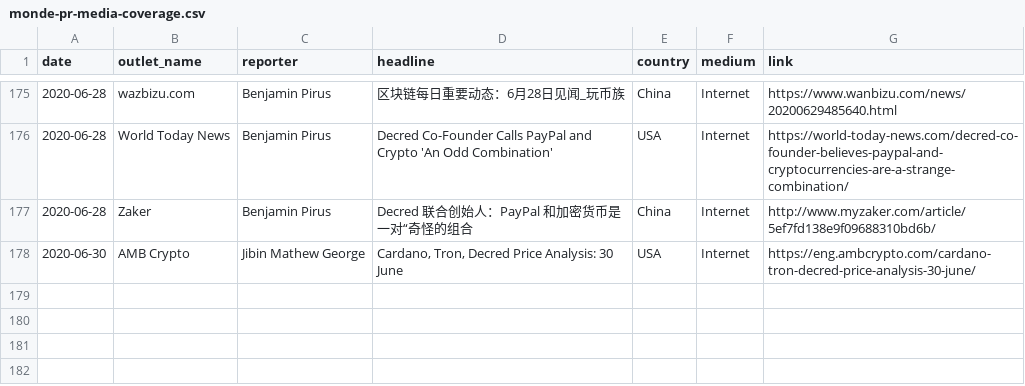
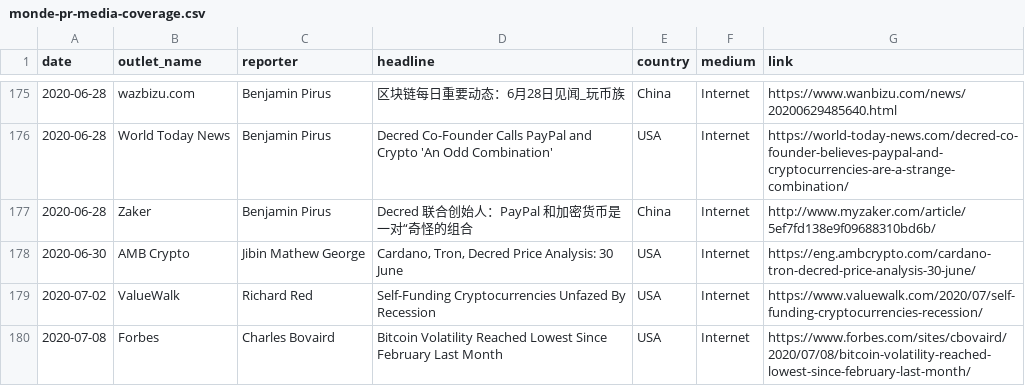
Before and after one commit to decredcommunity/outreach, a CSV file: monde-pr-media-coverage.csv, drawn as a sheet; only a part is shown, gaps mark what is left out.

Commit message:
monde-pr-media-coverage: add 2 articles

```diff
--- a/monde-pr-media-coverage.csv
+++ b/monde-pr-media-coverage.csv
@@ -178 +178,3 @@ date,outlet_name,reporter,headline,country,medium,link
 2020-06-30,AMB Crypto,Jibin Mathew George,"Cardano, Tron, Decred Price Analysis: 30 June",USA,Internet,https://eng.ambcrypto.com/cardano-tron-decred-price-analysis-30-june/
+2020-07-02,ValueWalk,Richard Red,Self-Funding Cryptocurrencies Unfazed By Recession,USA,Internet,https://www.valuewalk.com/2020/07/self-funding-cryptocurrencies-recession/
+2020-07-08,Forbes,Charles Bovaird,Bitcoin Volatility Reached Lowest Since February Last Month,USA,Internet,https://www.forbes.com/sites/cbovaird/2020/07/08/bitcoin-volatility-reached-lowest-since-february-last-month/
```
